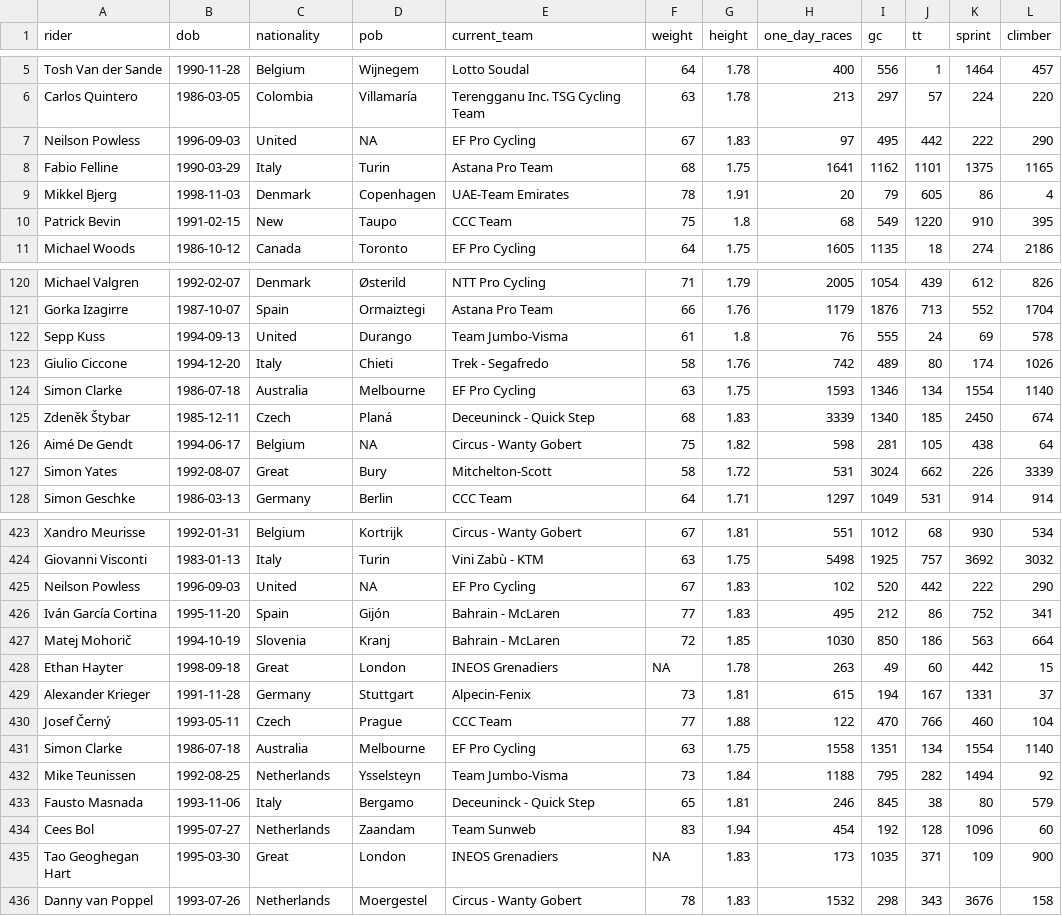
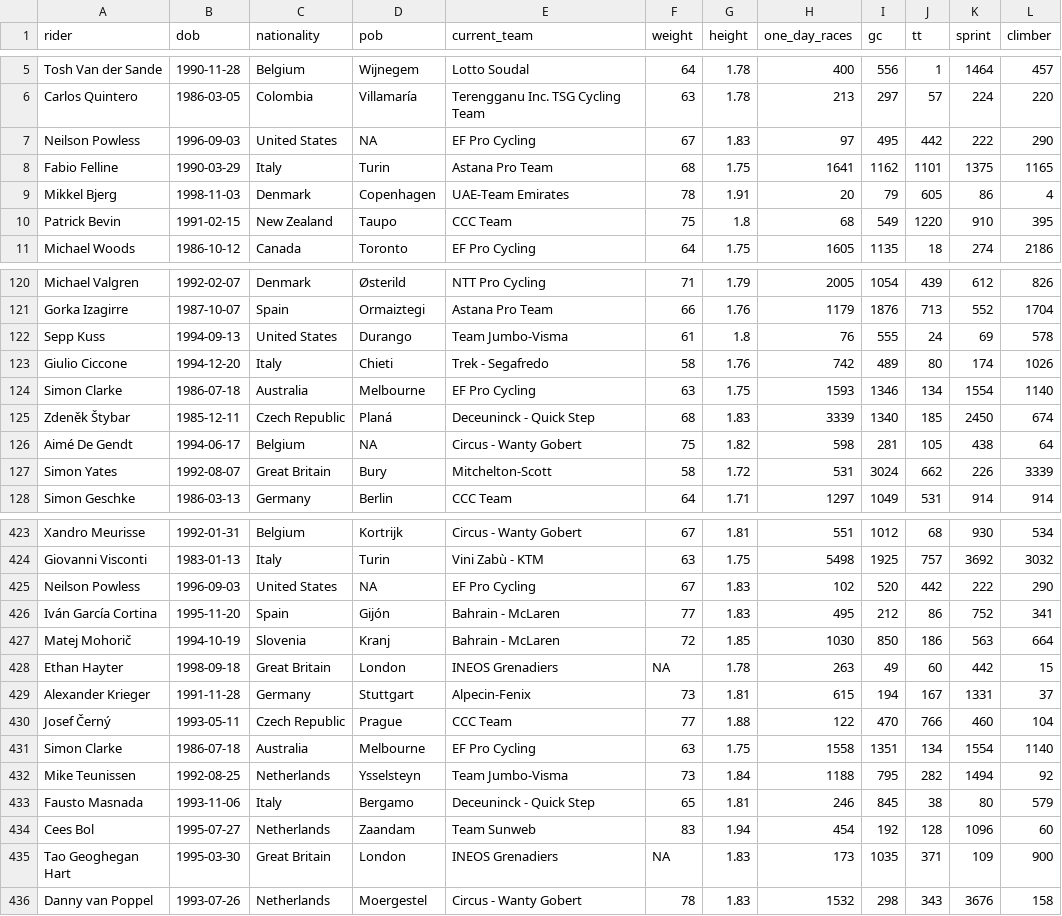
Before and after one commit to seanhardison1/pcs, a CSV file: data/rider_profiles_men.csv, drawn as a sheet; only a part is shown, gaps mark what is left out; the diff covers the shown part only.

```diff
--- a/data/rider_profiles_men.csv
+++ b/data/rider_profiles_men.csv
@@ -6,6 +6,6 @@ Tosh Van der Sande,1990-11-28,Belgium, Wijnegem,Lotto Soudal,64,1.78,400,556,1,1
 Carlos Quintero,1986-03-05,Colombia,Villamaría,Terengganu Inc. TSG Cycling Team,63,1.78,213,297,57,224,220
-Neilson Powless,1996-09-03,United,NA,EF Pro Cycling,67,1.83,97,495,442,222,290
+Neilson Powless,1996-09-03,United States,NA,EF Pro Cycling,67,1.83,97,495,442,222,290
 Fabio Felline,1990-03-29,Italy,Turin,Astana Pro Team,68,1.75,1641,1162,1101,1375,1165
 Mikkel Bjerg,1998-11-03,Denmark,Copenhagen,UAE-Team Emirates,78,1.91,20,79,605,86,4
-Patrick Bevin,1991-02-15,New,Taupo,CCC Team,75,1.8,68,549,1220,910,395
+Patrick Bevin,1991-02-15,New Zealand,Taupo,CCC Team,75,1.8,68,549,1220,910,395
 Michael Woods,1986-10-12,Canada,Toronto,EF Pro Cycling,64,1.75,1605,1135,18,274,2186
@@ -121,8 +121,8 @@ Michael Valgren,1992-02-07,Denmark,Østerild,NTT Pro Cycling,71,1.79,2005,1054,4
 Gorka Izagirre,1987-10-07,Spain,Ormaiztegi,Astana Pro Team,66,1.76,1179,1876,713,552,1704
-Sepp Kuss,1994-09-13,United,Durango,Team Jumbo-Visma,61,1.8,76,555,24,69,578
+Sepp Kuss,1994-09-13,United States,Durango,Team Jumbo-Visma,61,1.8,76,555,24,69,578
 Giulio Ciccone,1994-12-20,Italy,Chieti,Trek - Segafredo,58,1.76,742,489,80,174,1026
 Simon Clarke,1986-07-18,Australia, Melbourne,EF Pro Cycling,63,1.75,1593,1346,134,1554,1140
-Zdeněk Štybar,1985-12-11,Czech,Planá,Deceuninck - Quick Step,68,1.83,3339,1340,185,2450,674
+Zdeněk Štybar,1985-12-11,Czech Republic,Planá,Deceuninck - Quick Step,68,1.83,3339,1340,185,2450,674
 Aimé De Gendt,1994-06-17,Belgium,NA,Circus - Wanty Gobert,75,1.82,598,281,105,438,64
-Simon Yates,1992-08-07,Great,Bury,Mitchelton-Scott,58,1.72,531,3024,662,226,3339
+Simon Yates,1992-08-07,Great Britain,Bury,Mitchelton-Scott,58,1.72,531,3024,662,226,3339
 Simon Geschke,1986-03-13,Germany,Berlin,CCC Team,64,1.71,1297,1049,531,914,914
@@ -424,8 +424,8 @@ Xandro Meurisse,1992-01-31,Belgium,Kortrijk,Circus - Wanty Gobert,67,1.81,551,10
 Giovanni Visconti,1983-01-13,Italy,Turin,Vini Zabù - KTM,63,1.75,5498,1925,757,3692,3032
-Neilson Powless,1996-09-03,United,NA,EF Pro Cycling,67,1.83,102,520,442,222,290
+Neilson Powless,1996-09-03,United States,NA,EF Pro Cycling,67,1.83,102,520,442,222,290
 Iván García Cortina,1995-11-20,Spain,Gijón,Bahrain - McLaren,77,1.83,495,212,86,752,341
 Matej Mohorič,1994-10-19,Slovenia,Kranj,Bahrain - McLaren,72,1.85,1030,850,186,563,664
-Ethan Hayter,1998-09-18,Great,London,INEOS Grenadiers,NA,1.78,263,49,60,442,15
+Ethan Hayter,1998-09-18,Great Britain,London,INEOS Grenadiers,NA,1.78,263,49,60,442,15
 Alexander Krieger,1991-11-28,Germany,Stuttgart,Alpecin-Fenix,73,1.81,615,194,167,1331,37
-Josef Černý,1993-05-11,Czech,Prague,CCC Team,77,1.88,122,470,766,460,104
+Josef Černý,1993-05-11,Czech Republic,Prague,CCC Team,77,1.88,122,470,766,460,104
 Simon Clarke,1986-07-18,Australia,Melbourne,EF Pro Cycling,63,1.75,1558,1351,134,1554,1140
@@ -434,3 +434,3 @@ Fausto Masnada,1993-11-06,Italy,Bergamo,Deceuninck - Quick Step,65,1.81,246,845,
 Cees Bol,1995-07-27,Netherlands,Zaandam,Team Sunweb,83,1.94,454,192,128,1096,60
-Tao Geoghegan Hart,1995-03-30,Great,London,INEOS Grenadiers,NA,1.83,173,1035,371,109,900
+Tao Geoghegan Hart,1995-03-30,Great Britain,London,INEOS Grenadiers,NA,1.83,173,1035,371,109,900
 Danny van Poppel,1993-07-26,Netherlands,Moergestel,Circus - Wanty Gobert,78,1.83,1532,298,343,3676,158
```
Also changed, not shown: 31 edited cells elsewhere in this file, data/rider_profiles_women.csv, 2 other files.
